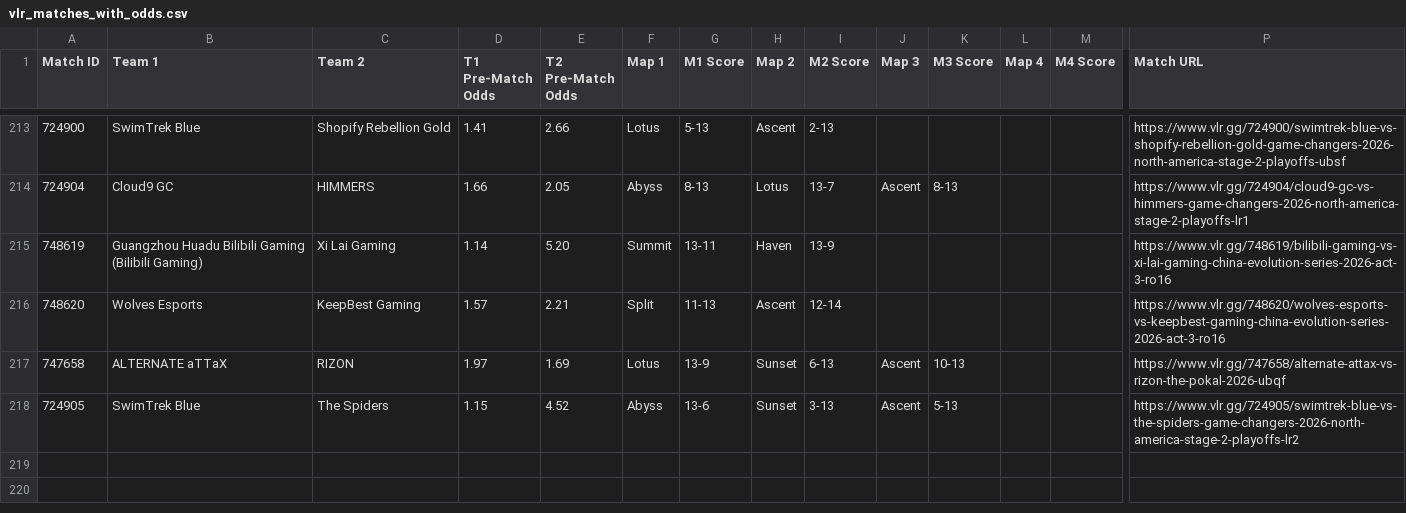
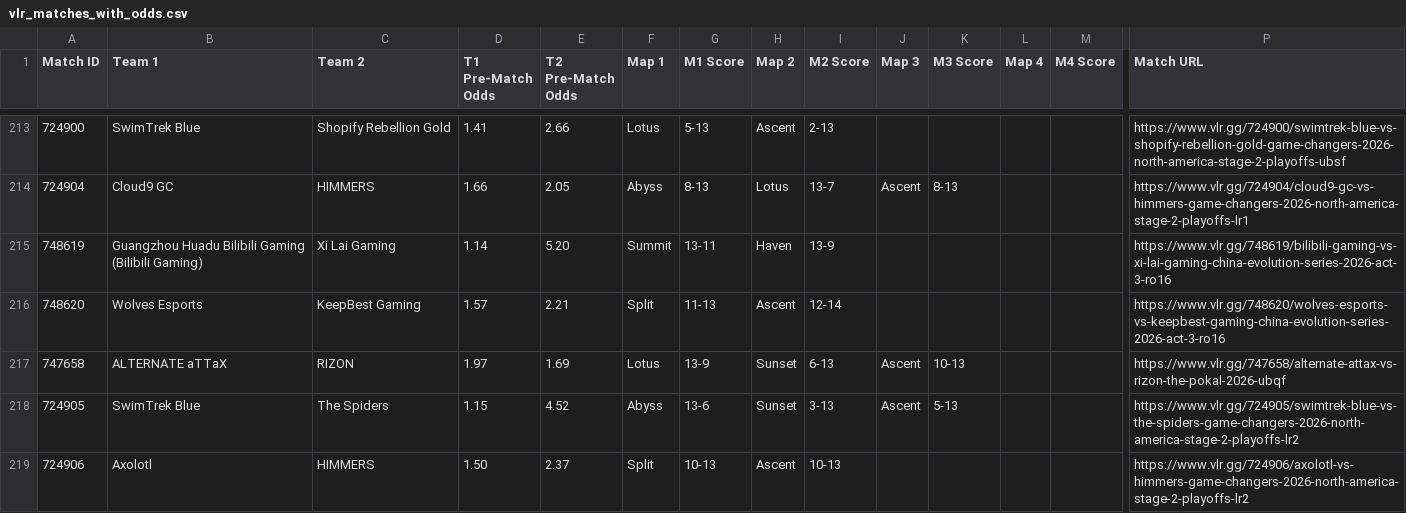
Before and after one commit to poveshcannoo/ValorantScrapping, a CSV file: vlr_matches_with_odds.csv, drawn as a sheet; only a part is shown, gaps mark what is left out; rows hold the shown columns only; the diff names each change by its address in the sheet, - before the commit and + after, or states it on an @@ line.

```diff
--- a/vlr_matches_with_odds.csv
+++ b/vlr_matches_with_odds.csv
+row 219: 724906 | Axolotl | HIMMERS | 1.50 | 2.37 | Split | 10-13 | Ascent | 10-13 |  |  |  |  | https://www.vlr.gg/724906/axolotl-vs-himmers-game-changers-2026-north-america-stage-2-playoffs-lr2
```
Also changed, not shown: 1 other file.
